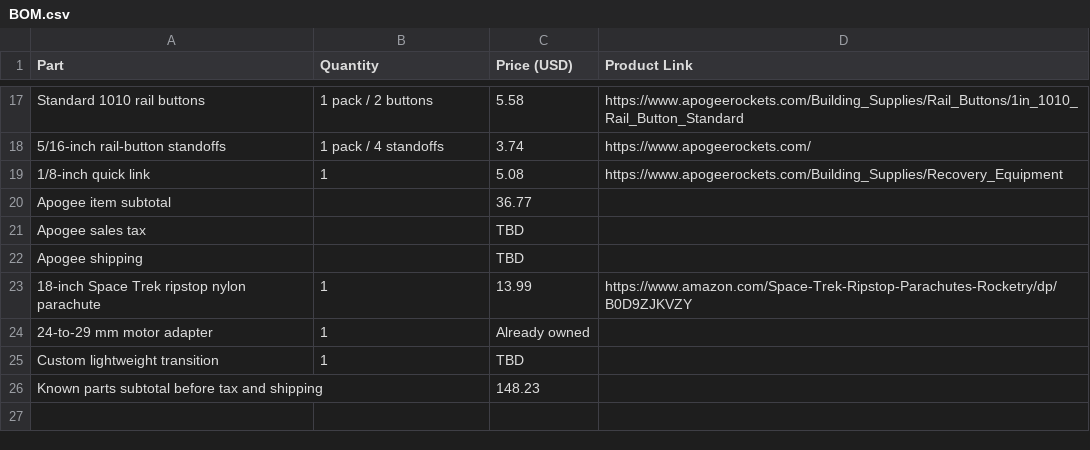
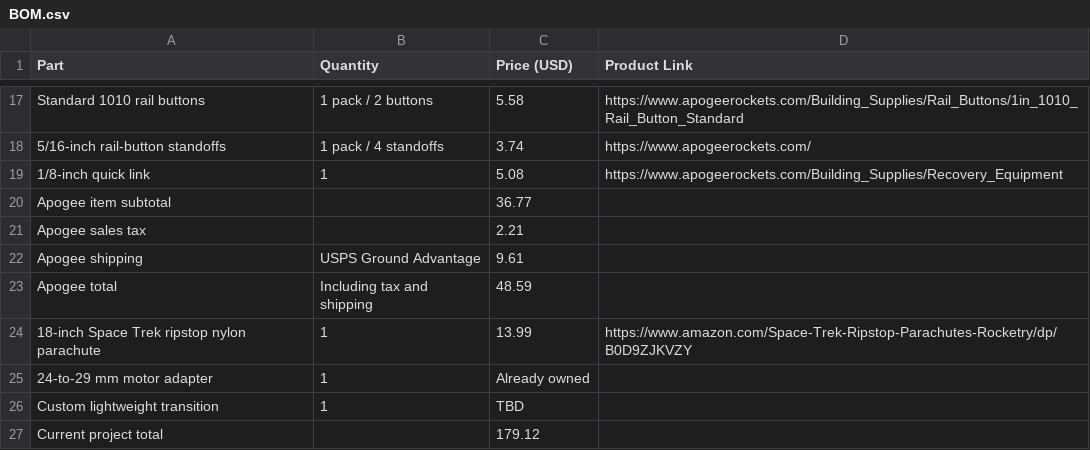
Before and after one commit to percentchunk/CompetitonRocketOfDoomAndDespair, a CSV file: BOM.csv, drawn as a sheet; only a part is shown, gaps mark what is left out.

Commit message:
Update BOM.csv

```diff
--- a/BOM.csv
+++ b/BOM.csv
@@ -20,4 +20,5 @@ Standard 1010 rail buttons,1 pack / 2 buttons,5.58,https://www.apogeerockets.com
 Apogee item subtotal,,36.77,
-Apogee sales tax,,TBD,
-Apogee shipping,,TBD,
+Apogee sales tax,,2.21,
+Apogee shipping,USPS Ground Advantage,9.61,
+Apogee total,Including tax and shipping,48.59,
 18-inch Space Trek ripstop nylon parachute,1,13.99,https://www.amazon.com/Space-Trek-Ripstop-Parachutes-Rocketry/dp/B0D9ZJKVZY
@@ -25,2 +26,2 @@ Apogee shipping,,TBD,
 Custom lightweight transition,1,TBD,
-Known parts subtotal before tax and shipping,,148.23,
+Current project total,,179.12,
```
